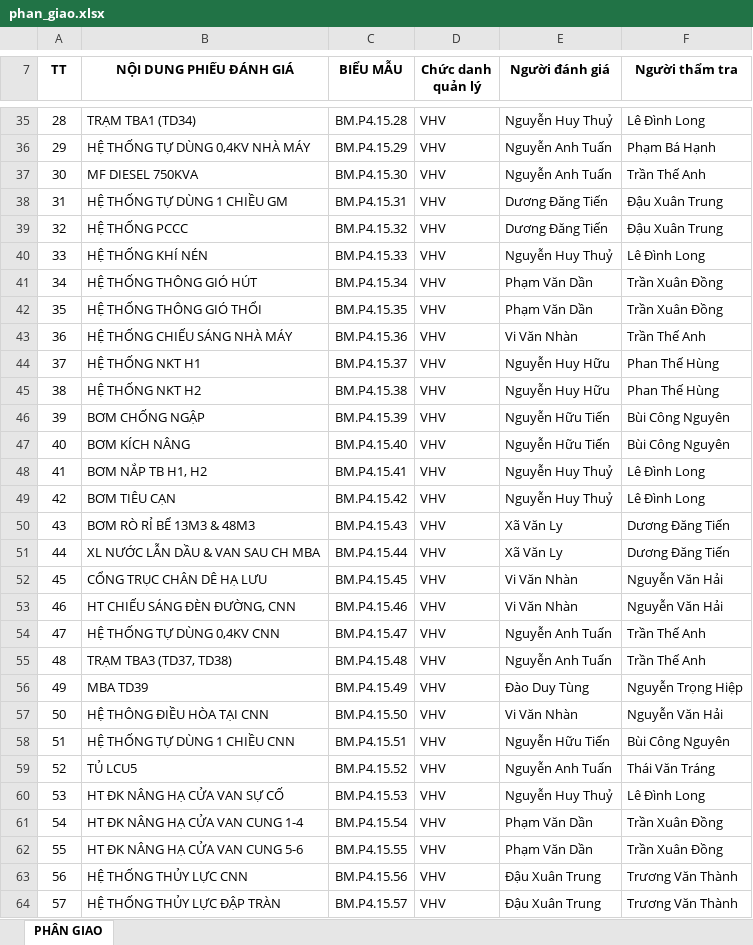
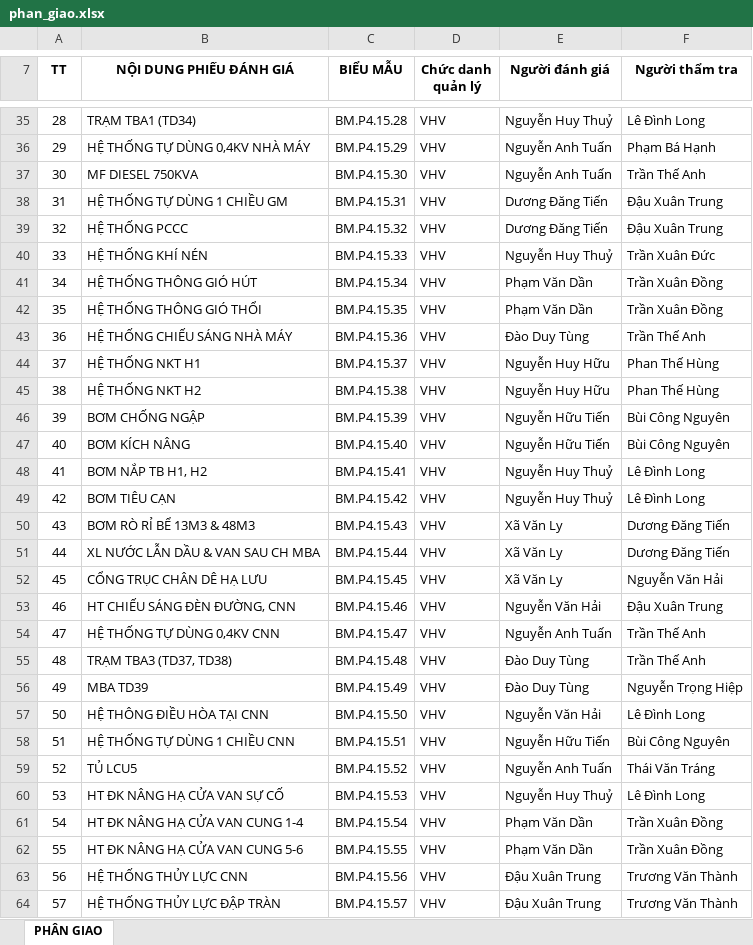
Before and after one commit to quangvinhatd2/tpm-web-app, an Excel workbook: phan_giao.xlsx, sheet PHÂN GIAO, drawn as a sheet; only a part is shown, gaps mark what is left out; values as stored, in another font and other column widths than the file's, no borders; conditional formats not drawn; the diff names each change by its address in the sheet, - before the commit and + after, or states it on an @@ line.

Commit message:
cap nhat phan giao

```diff
--- a/phan_giao.xlsx (sheet PHÂN GIAO)
+++ b/phan_giao.xlsx (sheet PHÂN GIAO)
-F40 (Người thẩm tra): Lê Đình Long
+F40 (Người thẩm tra): Trần Xuân Đức
-E43 (Người đánh giá): Vi Văn Nhàn
+E43 (Người đánh giá): Đào Duy Tùng
-E52 (Người đánh giá): Vi Văn Nhàn
+E52 (Người đánh giá): Xã Văn Ly
-E53 (Người đánh giá): Vi Văn Nhàn
+E53 (Người đánh giá): Nguyễn Văn Hải
-F53 (Người thẩm tra): Nguyễn Văn Hải
+F53 (Người thẩm tra): Đậu Xuân Trung
-E55 (Người đánh giá): Nguyễn Anh Tuấn
+E55 (Người đánh giá): Đào Duy Tùng
-E57 (Người đánh giá): Vi Văn Nhàn
+E57 (Người đánh giá): Nguyễn Văn Hải
-F57 (Người thẩm tra): Nguyễn Văn Hải
+F57 (Người thẩm tra): Lê Đình Long
```
